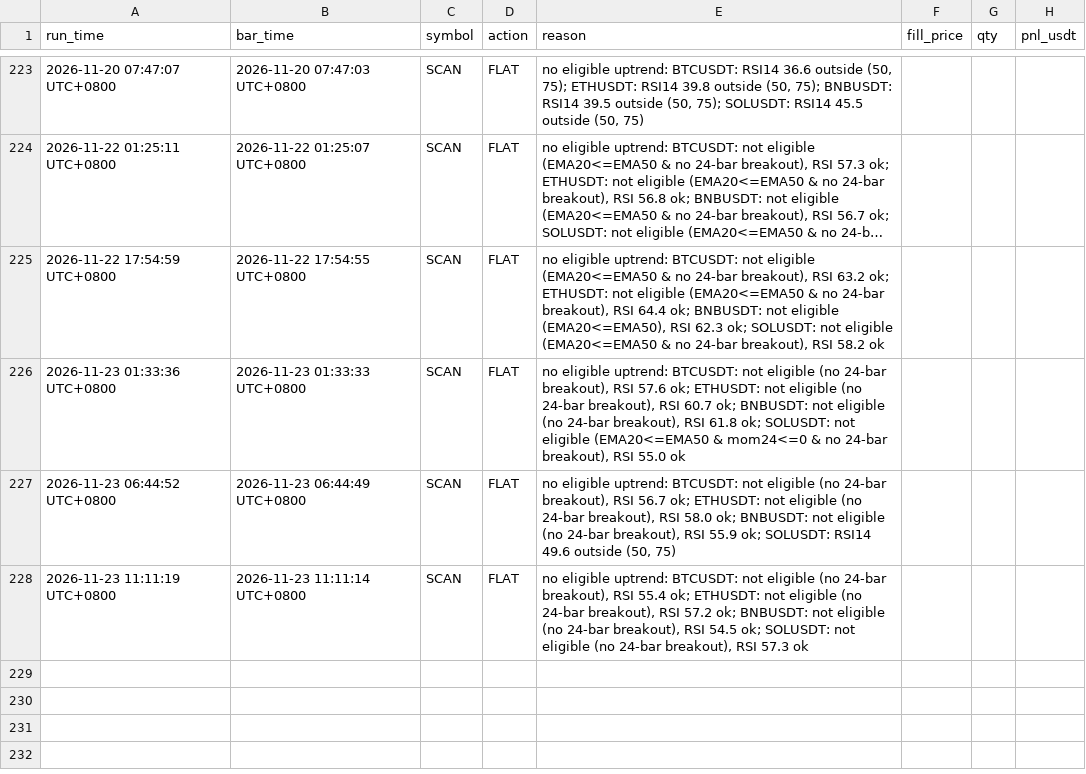
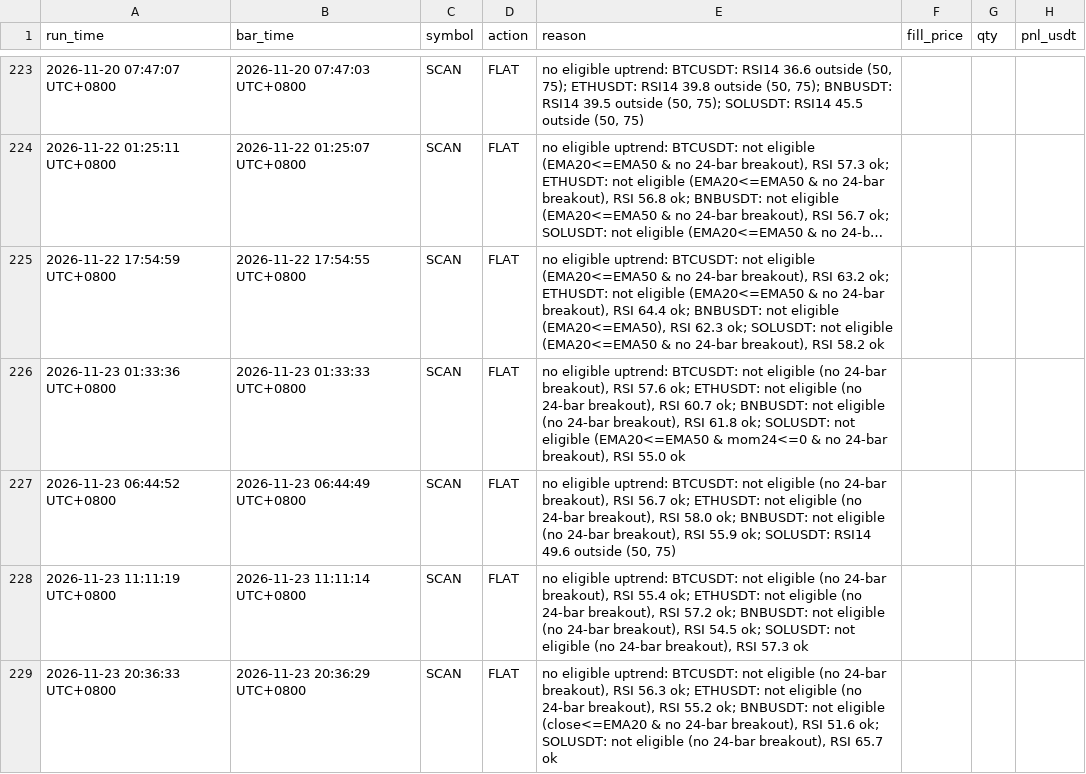
Before and after one commit to hawk-contribute/paper-trader, a CSV file: decisions.csv, drawn as a sheet; only a part is shown, gaps mark what is left out; long unchanged cells end in ….

```diff
--- a/decisions.csv
+++ b/decisions.csv
@@ -228 +228,2 @@ run_time,bar_time,symbol,action,reason,fill_price,qty,pnl_usdt
 2026-11-23 11:11:19 UTC+0800,2026-11-23 11:11:14 UTC+0800,SCAN,FLAT,"no eligible uptrend: BTCUSDT: not eligible (no 24-bar breakout), RSI 55.4 ok; ETHUSDT: not eligible (no 24-bar breakout), RSI 57.2 ok; BNBUSDT: not eligible (no 24-bar breakout), RSI 54.5 ok; SOLUSDT: not eligible (no 24-bar breakout), RSI 57.3 ok",,,
+2026-11-23 20:36:33 UTC+0800,2026-11-23 20:36:29 UTC+0800,SCAN,FLAT,"no eligible uptrend: BTCUSDT: not eligible (no 24-bar breakout), RSI 56.3 ok; ETHUSDT: not eligible (no 24-bar breakout), RSI 55.2 ok; BNBUSDT: not eligible (close<=EMA20 & no 24-bar breakout), RSI 51.6 ok; SOLUSDT: not eligible (no 24-bar breakout), RSI 65.7 ok",,,
```
Also changed, not shown: 3 other files.
